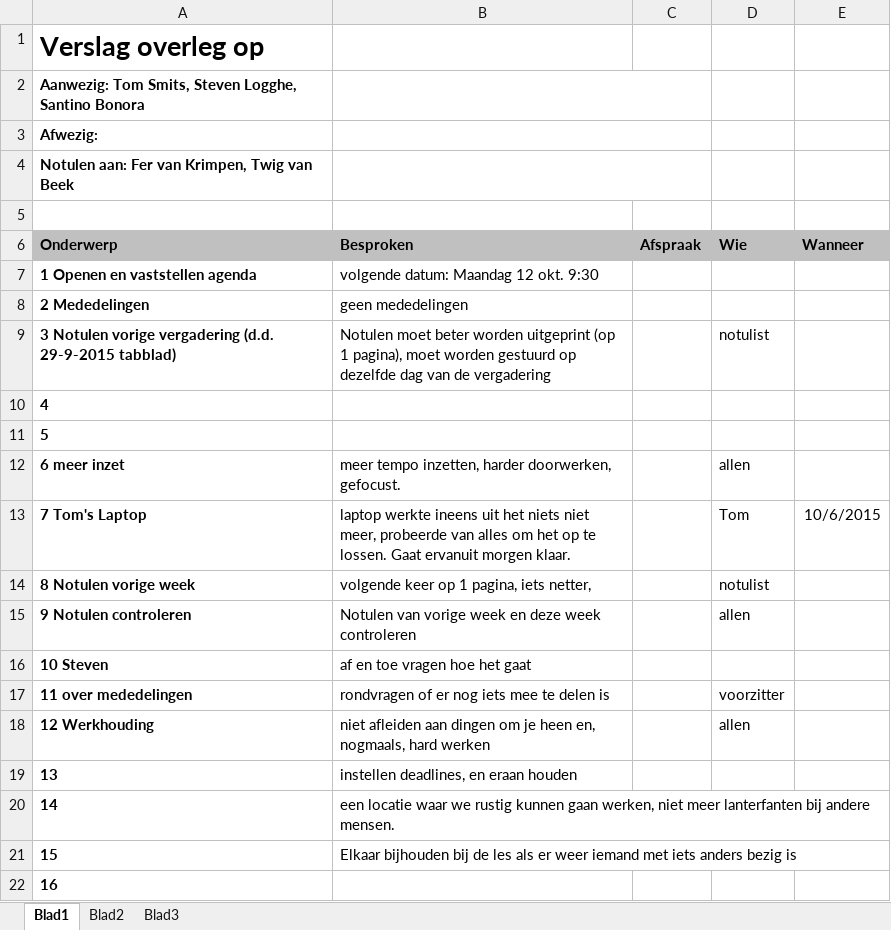
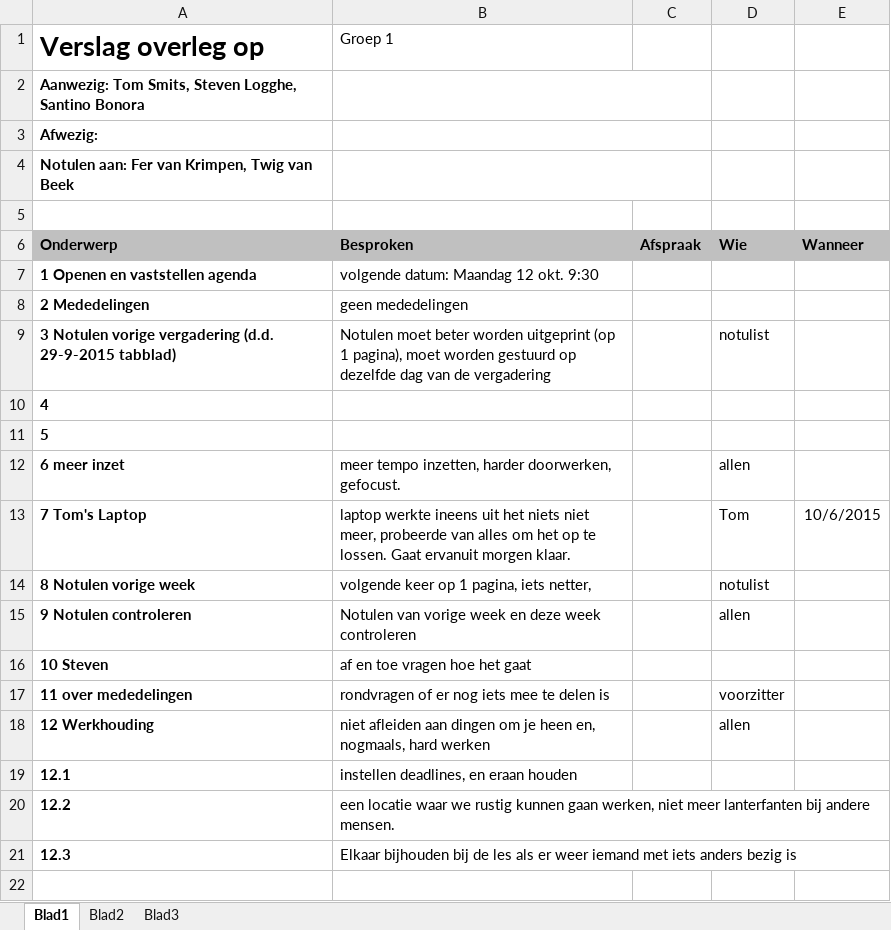
Before and after one commit to teumaas/BarrocIT, an Excel workbook: Barroc IT - Documentatie/Steven/Group 1 - Notulen - 05-10-2015/Notulen 05-10-2015 (v2).xlsx, sheet Blad1, drawn as a sheet; values as stored, in another font and other column widths than the file's, no borders; charts and pictures not drawn; the diff names each change by its address in the sheet, - before the commit and + after, or states it on an @@ line.

```diff
--- a/Barroc IT - Documentatie/Steven/Group 1 - Notulen - 05-10-2015/Notulen 05-10-2015 (v2).xlsx (sheet Blad1)
+++ b/Barroc IT - Documentatie/Steven/Group 1 - Notulen - 05-10-2015/Notulen 05-10-2015 (v2).xlsx (sheet Blad1)
-B1: (empty)
+B1: Groep 1
-A19 (Verslag overleg op): 13
+A19 (Verslag overleg op): 12.1
-A20 (Verslag overleg op): 14
+A20 (Verslag overleg op): 12.2
-A21 (Verslag overleg op): 15
+A21 (Verslag overleg op): 12.3
-row 22: 16
```
Also changed, not shown: charts or pictures, Barroc IT - Documentatie/Steven/Group 1 - Notulen - 29-09-2015/Notulen 29-09-2015.xlsx, 2 other files.
